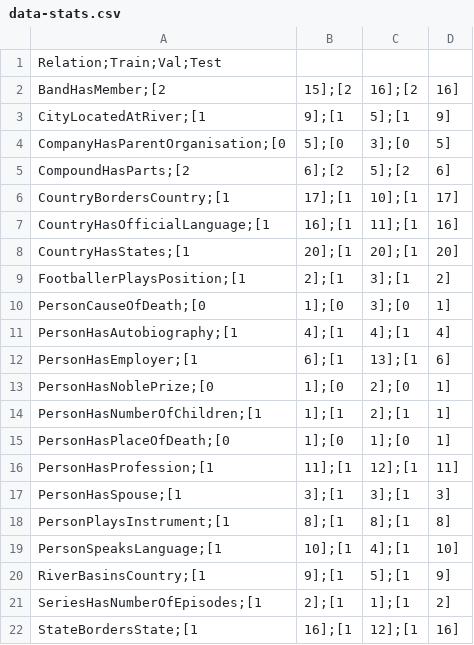
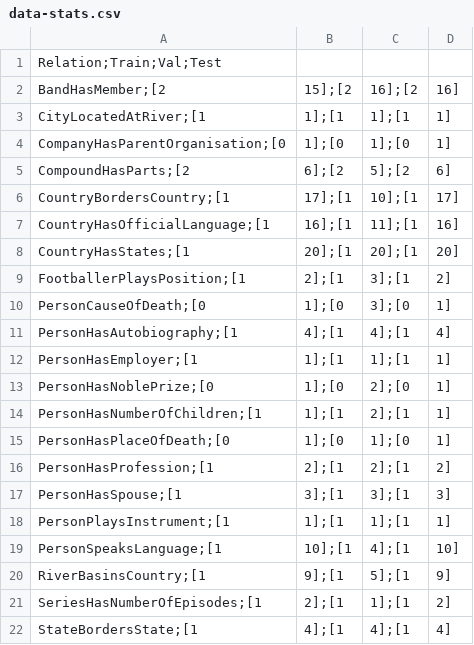
Before and after one commit to effyli/lm-kbc, a CSV file: data/data-stats.csv, drawn as a sheet.

```diff
--- a/data/data-stats.csv
+++ b/data/data-stats.csv
@@ -2,4 +2,4 @@ Relation;Train;Val;Test
 BandHasMember;[2, 15];[2, 16];[2, 16]
-CityLocatedAtRiver;[1, 9];[1, 5];[1, 9]
-CompanyHasParentOrganisation;[0, 5];[0, 3];[0, 5]
+CityLocatedAtRiver;[1, 1];[1, 1];[1, 1]
+CompanyHasParentOrganisation;[0, 1];[0, 1];[0, 1]
 CompoundHasParts;[2, 6];[2, 5];[2, 6]
@@ -11,3 +11,3 @@ PersonCauseOfDeath;[0, 1];[0, 3];[0, 1]
 PersonHasAutobiography;[1, 4];[1, 4];[1, 4]
-PersonHasEmployer;[1, 6];[1, 13];[1, 6]
+PersonHasEmployer;[1, 1];[1, 1];[1, 1]
 PersonHasNoblePrize;[0, 1];[0, 2];[0, 1]
@@ -15,5 +15,5 @@ PersonHasNumberOfChildren;[1, 1];[1, 2];[1, 1]
 PersonHasPlaceOfDeath;[0, 1];[0, 1];[0, 1]
-PersonHasProfession;[1, 11];[1, 12];[1, 11]
+PersonHasProfession;[1, 2];[1, 2];[1, 2]
 PersonHasSpouse;[1, 3];[1, 3];[1, 3]
-PersonPlaysInstrument;[1, 8];[1, 8];[1, 8]
+PersonPlaysInstrument;[1, 1];[1, 1];[1, 1]
 PersonSpeaksLanguage;[1, 10];[1, 4];[1, 10]
@@ -21,2 +21,2 @@ RiverBasinsCountry;[1, 9];[1, 5];[1, 9]
 SeriesHasNumberOfEpisodes;[1, 2];[1, 1];[1, 2]
-StateBordersState;[1, 16];[1, 12];[1, 16]
+StateBordersState;[1, 4];[1, 4];[1, 4]
```
Also changed, not shown: 40 other files.
